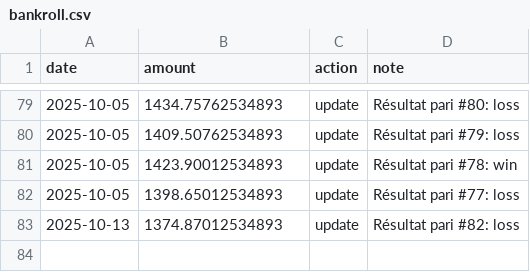
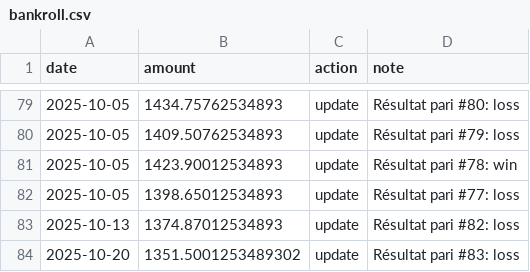
Before and after one commit to narvall018/ufc_predictor, a CSV file: bets/bankroll.csv, drawn as a sheet; only a part is shown, gaps mark what is left out; the diff names each change by its address in the sheet, - before the commit and + after, or states it on an @@ line.

Commit message:
Update bankroll after bet #83

```diff
--- a/bets/bankroll.csv
+++ b/bets/bankroll.csv
+row 84: 2025-10-20 | 1351.5001253489302 | update | Résultat pari #83: loss
```
